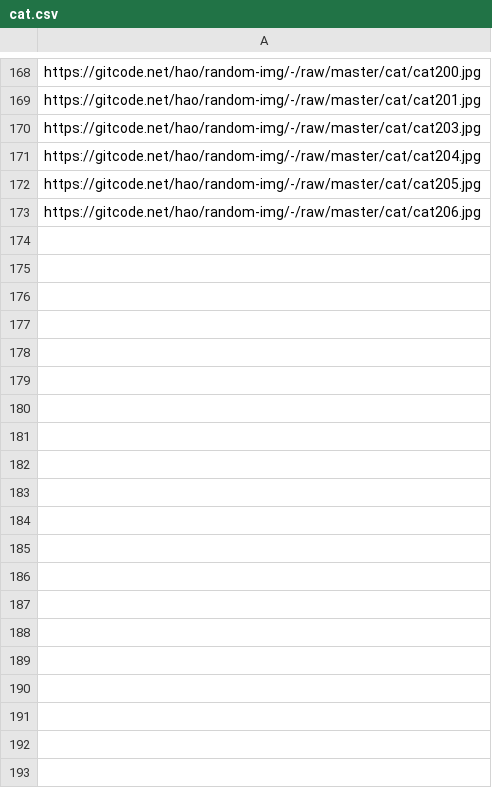
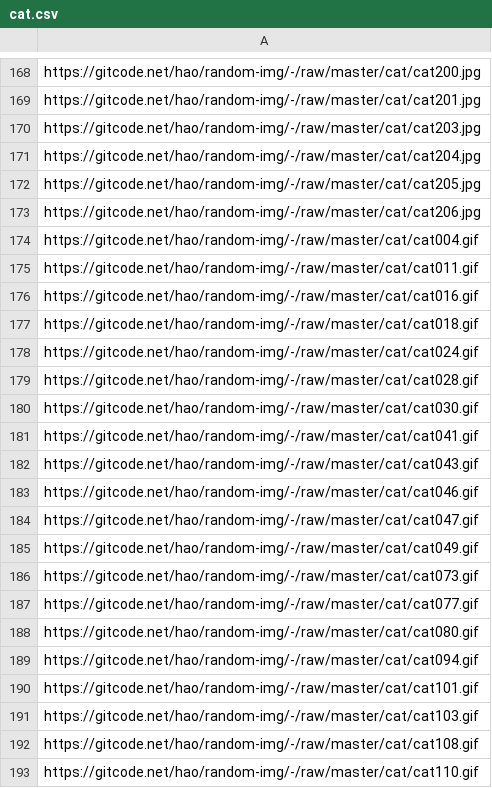
Before and after one commit to story-z/random-img, a CSV file: cat/cat.csv, drawn as a sheet; only a part is shown, gaps mark what is left out; the diff covers the shown part only; the diff names each change by its address in the sheet, - before the commit and + after, or states it on an @@ line.

```diff
--- a/cat/cat.csv
+++ b/cat/cat.csv
+row 174: https://gitcode.net/hao/random-img/-/raw/master/cat/cat004.gif
+row 175: https://gitcode.net/hao/random-img/-/raw/master/cat/cat011.gif
+row 176: https://gitcode.net/hao/random-img/-/raw/master/cat/cat016.gif
+row 177: https://gitcode.net/hao/random-img/-/raw/master/cat/cat018.gif
+row 178: https://gitcode.net/hao/random-img/-/raw/master/cat/cat024.gif
+row 179: https://gitcode.net/hao/random-img/-/raw/master/cat/cat028.gif
+row 180: https://gitcode.net/hao/random-img/-/raw/master/cat/cat030.gif
+row 181: https://gitcode.net/hao/random-img/-/raw/master/cat/cat041.gif
+row 182: https://gitcode.net/hao/random-img/-/raw/master/cat/cat043.gif
+row 183: https://gitcode.net/hao/random-img/-/raw/master/cat/cat046.gif
+row 184: https://gitcode.net/hao/random-img/-/raw/master/cat/cat047.gif
+row 185: https://gitcode.net/hao/random-img/-/raw/master/cat/cat049.gif
+row 186: https://gitcode.net/hao/random-img/-/raw/master/cat/cat073.gif
+row 187: https://gitcode.net/hao/random-img/-/raw/master/cat/cat077.gif
+row 188: https://gitcode.net/hao/random-img/-/raw/master/cat/cat080.gif
+row 189: https://gitcode.net/hao/random-img/-/raw/master/cat/cat094.gif
+row 190: https://gitcode.net/hao/random-img/-/raw/master/cat/cat101.gif
+row 191: https://gitcode.net/hao/random-img/-/raw/master/cat/cat103.gif
+row 192: https://gitcode.net/hao/random-img/-/raw/master/cat/cat108.gif
+row 193: https://gitcode.net/hao/random-img/-/raw/master/cat/cat110.gif
```
Also changed, not shown: 13 added rows elsewhere in this file, 5 other files.
